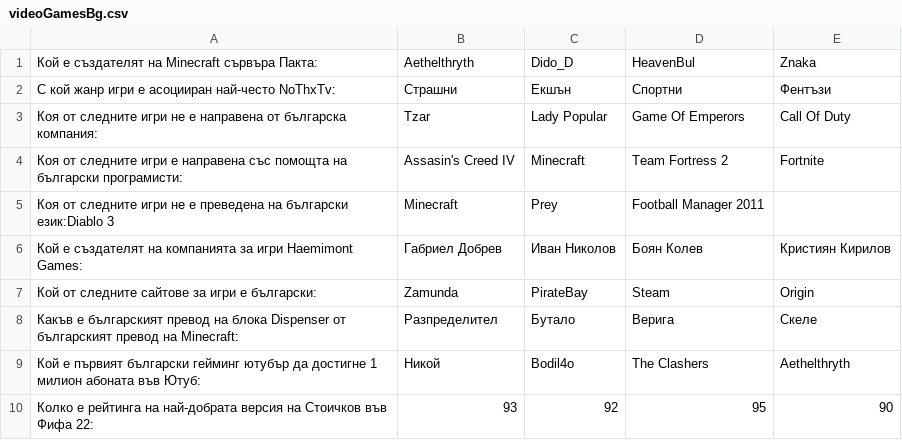
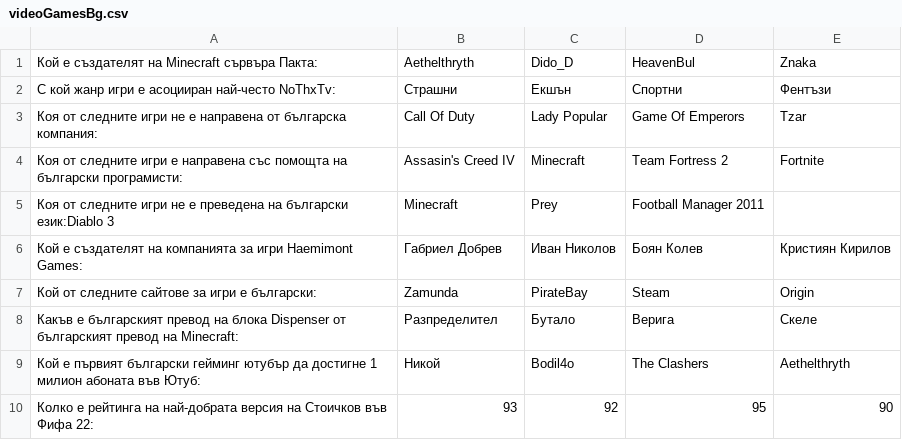
Before and after one commit to Emil121204/Quiz, a CSV file: videoGamesBg.csv, drawn as a sheet.

```diff
--- a/videoGamesBg.csv
+++ b/videoGamesBg.csv
@@ -2,3 +2,3 @@
 С кой жанр игри е асоцииран най-често NoThxTv:,Страшни,Екшън,Спортни,Фентъзи,
-Коя от следните игри не е направена от българска компания:,Tzar,Lady Popular,Game Of Emperors,Call Of Duty,
+Коя от следните игри не е направена от българска компания:,Call Of Duty,Lady Popular,Game Of Emperors,Tzar,
 Коя от следните игри е направена със помощта на български програмисти:,Assasin's Creed IV,Minecraft,Team Fortress 2,Fortnite,
```
Also changed, not shown: 2 other files.
